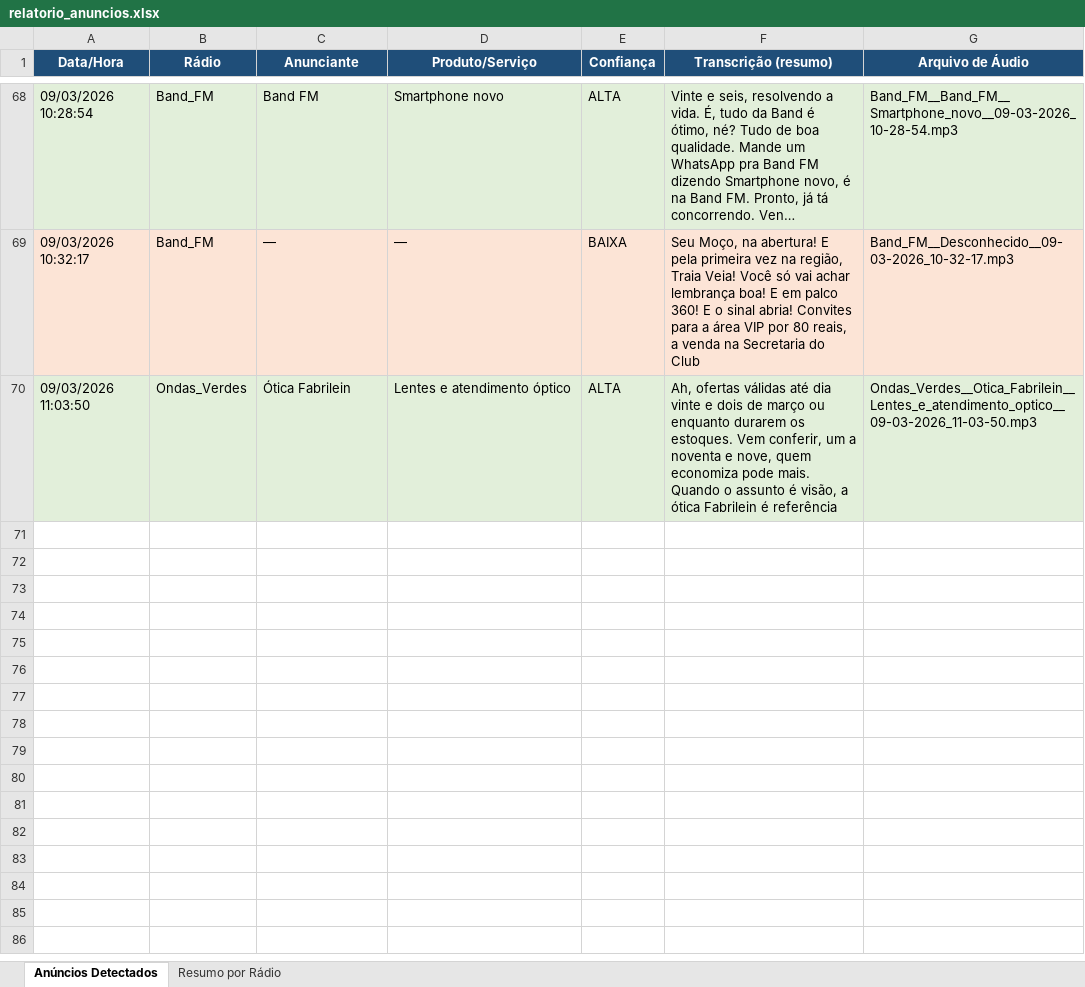
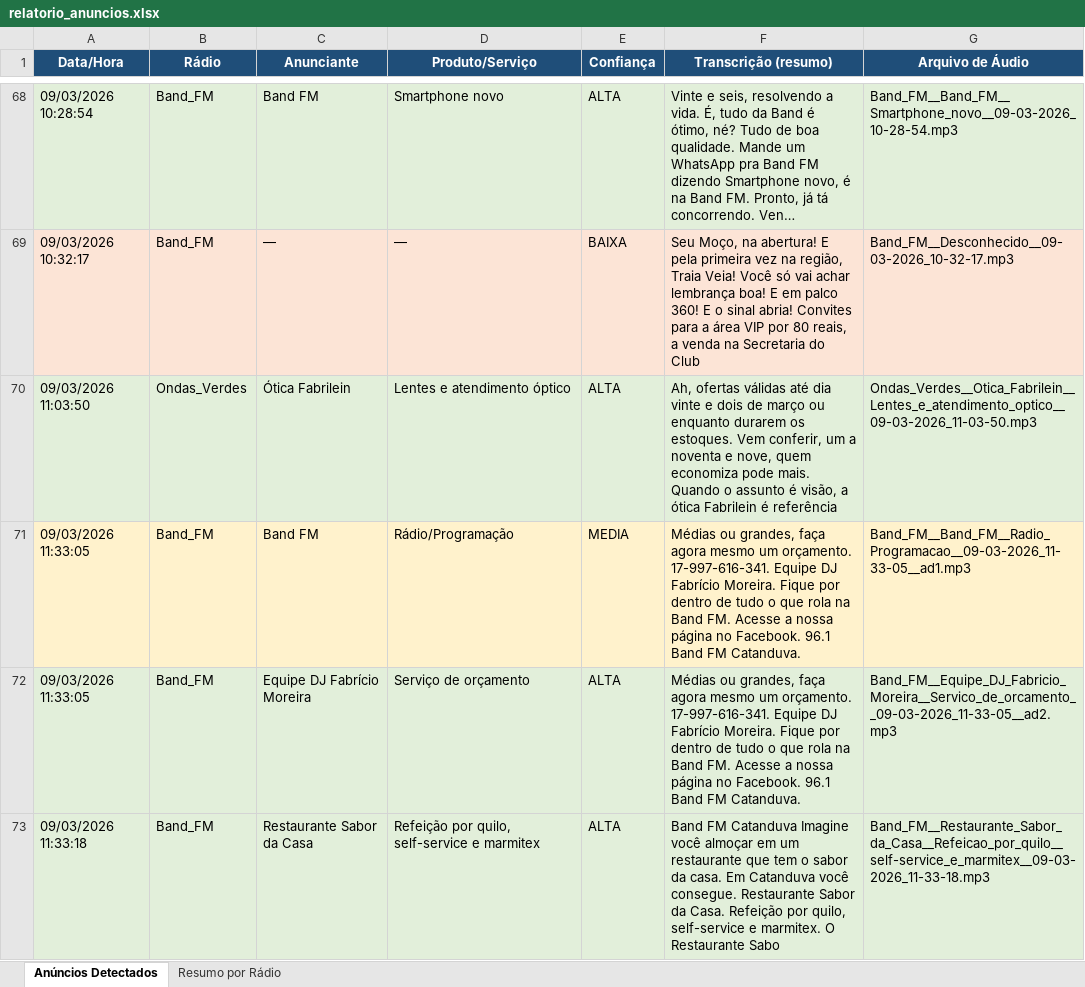
Before and after one commit to Cixayah/radio, an Excel workbook: radio_capture/relatorio_anuncios.xlsx, sheet Anúncios Detectados, drawn as a sheet; only a part is shown, gaps mark what is left out; long unchanged cells end in …; values as stored, in another font and other column widths than the file's, no borders; the diff names each change by its address in the sheet, - before the commit and + after, or states it on an @@ line.

Commit message:
update relatorio_anuncios.xlsx: modify radio capture report file

```diff
--- a/radio_capture/relatorio_anuncios.xlsx (sheet Anúncios Detectados)
+++ b/radio_capture/relatorio_anuncios.xlsx (sheet Anúncios Detectados)
+row 71: 09/03/2026 11:33:05 | Band_FM | Band FM | Rádio/Programação | MEDIA | Médias ou grandes, faça agora mesmo um orçamento. 17-997-616-341. Equipe DJ Fabrício Moreira. Fique por dentro de tudo o que rola na Band FM. Acesse a nossa página no Facebook. 96.1 Band FM Catanduva. | Band_FM__Band_FM__Radio_Programacao__09-03-2026_11-33-05__ad1.mp3
+row 72: 09/03/2026 11:33:05 | Band_FM | Equipe DJ Fabrício Moreira | Serviço de orçamento | ALTA | Médias ou grandes, faça agora mesmo um orçamento. 17-997-616-341. Equipe DJ Fabrício Moreira. Fique por dentro de tudo o que rola na Band FM. Acesse a nossa página no Facebook. 96.1 Band FM Catanduva. | Band_FM__Equipe_DJ_Fabricio_Moreira__Servico_de_orcamento__09-03-2026_11-33-05__ad2.mp3
+row 73: 09/03/2026 11:33:18 | Band_FM | Restaurante Sabor da Casa | Refeição por quilo, self-service e marmitex | ALTA | Band FM Catanduva Imagine você almoçar em um restaurante que tem o sabor da casa. Em Catanduva você consegue. Restaurante Sabor da Casa. Refeição por quilo, self-service e marmitex. O Restaurante Sabo | Band_FM__Restaurante_Sabor_da_Casa__Refeicao_por_quilo__self-service_e_marmitex__09-03-2026_11-33-18.mp3
```
Also changed, not shown: sheet Resumo por Rádio.
